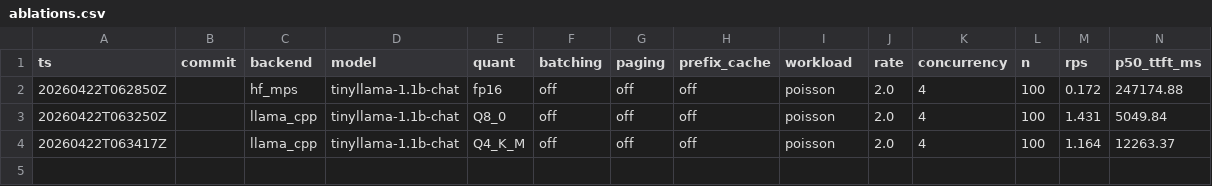
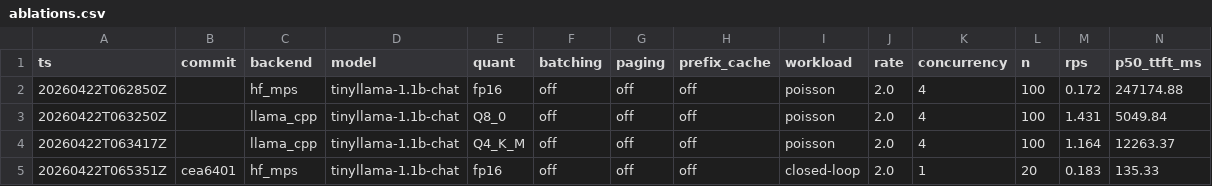
Before and after one commit to sushildalavi/nanoserve, a CSV file: results/ablations.csv, drawn as a sheet; only a part is shown; rows hold the shown columns only; the diff names each change by its address in the sheet, - before the commit and + after, or states it on an @@ line.

Commit message:
add closed-loop hf baseline row

```diff
--- a/results/ablations.csv
+++ b/results/ablations.csv
+row 5: 20260422T065351Z | cea6401 | hf_mps | tinyllama-1.1b-chat | fp16 | off | off | off | closed-loop | 2.0 | 1 | 20 | 0.183 | 135.33
```
Also changed, not shown: 1 other file.
